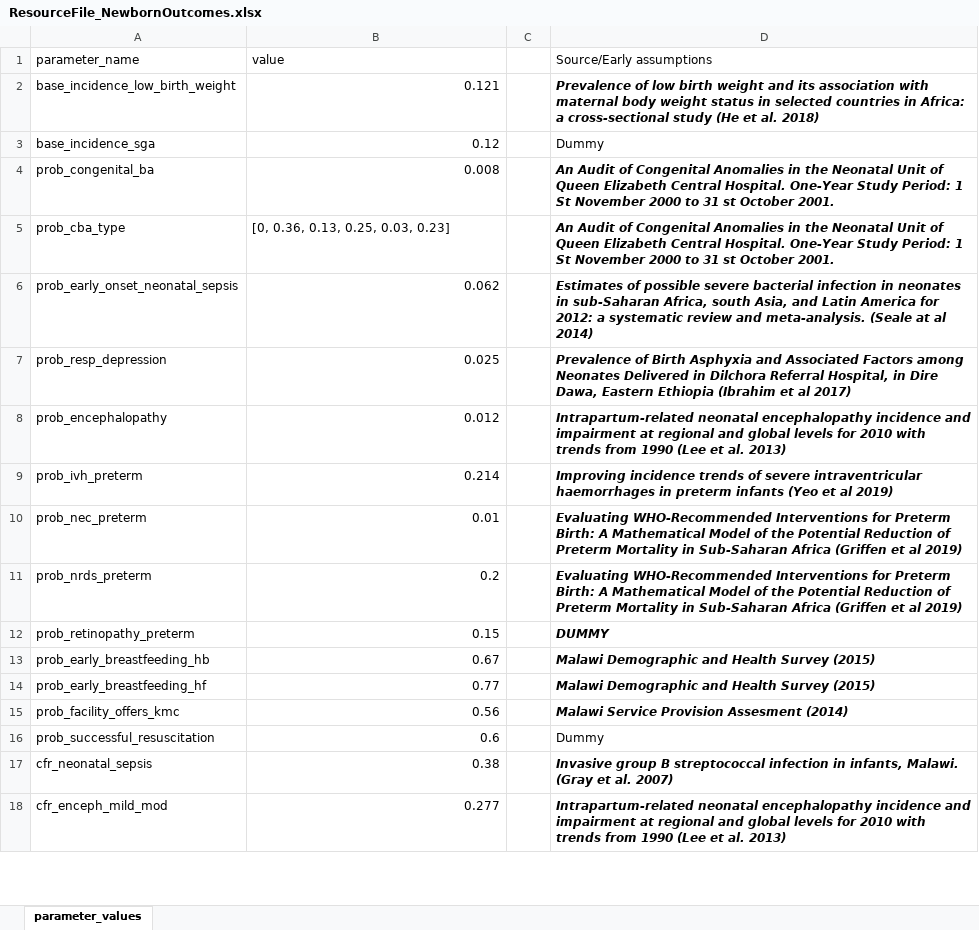
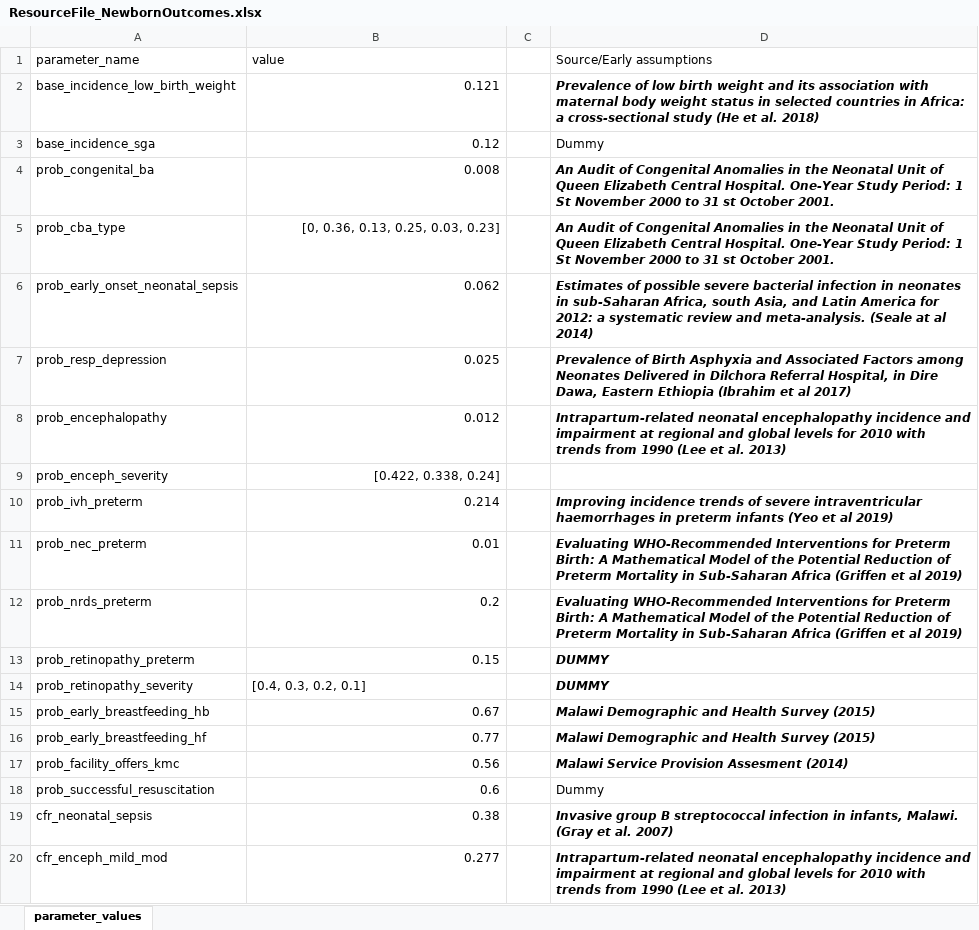
Before and after one commit to UCL/TLOmodel, an Excel workbook: resources/ResourceFile_NewbornOutcomes.xlsx, sheet parameter_values, drawn as a sheet; only a part is shown; values as stored, in another font and other column widths than the file's, no borders; the diff names each change by its address in the sheet, - before the commit and + after, or states it on an @@ line.

Commit message:
linear equatiosn in newborn outcomes and pregnancy supervisor

```diff
--- a/resources/ResourceFile_NewbornOutcomes.xlsx (sheet parameter_values)
+++ b/resources/ResourceFile_NewbornOutcomes.xlsx (sheet parameter_values)
-B5 alignment: left
+B5 alignment: right
+row 9: prob_enceph_severity | [0.422, 0.338, 0.24]
+row 14: prob_retinopathy_severity | [0.4, 0.3, 0.2, 0.1] |  | DUMMY
```
Also changed, not shown: 5 other files.
